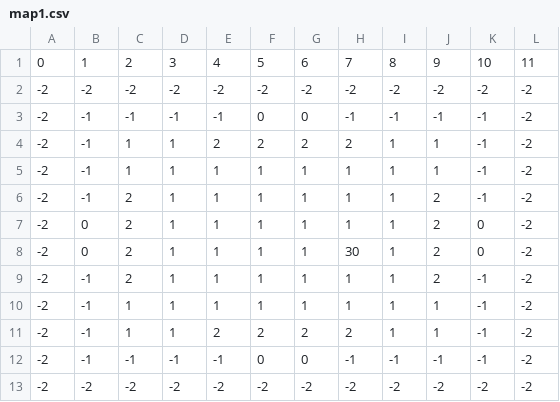
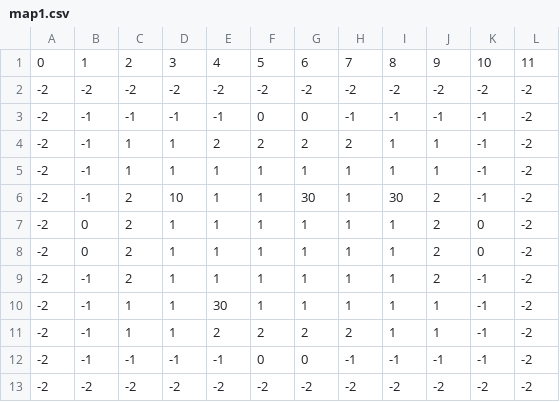
Before and after one commit to Hermit-oss/rogue-like, a CSV file: assets/map/map1.csv, drawn as a sheet.

```diff
--- a/assets/map/map1.csv
+++ b/assets/map/map1.csv
@@ -5,7 +5,7 @@
 -2,-1,1,1,1,1,1,1,1,1,-1,-2
+-2,-1,2,10,1,1,30,1,30,2,-1,-2
+-2,0,2,1,1,1,1,1,1,2,0,-2
+-2,0,2,1,1,1,1,1,1,2,0,-2
 -2,-1,2,1,1,1,1,1,1,2,-1,-2
--2,0,2,1,1,1,1,1,1,2,0,-2
--2,0,2,1,1,1,1,30,1,2,0,-2
--2,-1,2,1,1,1,1,1,1,2,-1,-2
--2,-1,1,1,1,1,1,1,1,1,-1,-2
+-2,-1,1,1,30,1,1,1,1,1,-1,-2
 -2,-1,1,1,2,2,2,2,1,1,-1,-2
```
Also changed, not shown: 1 other file.
